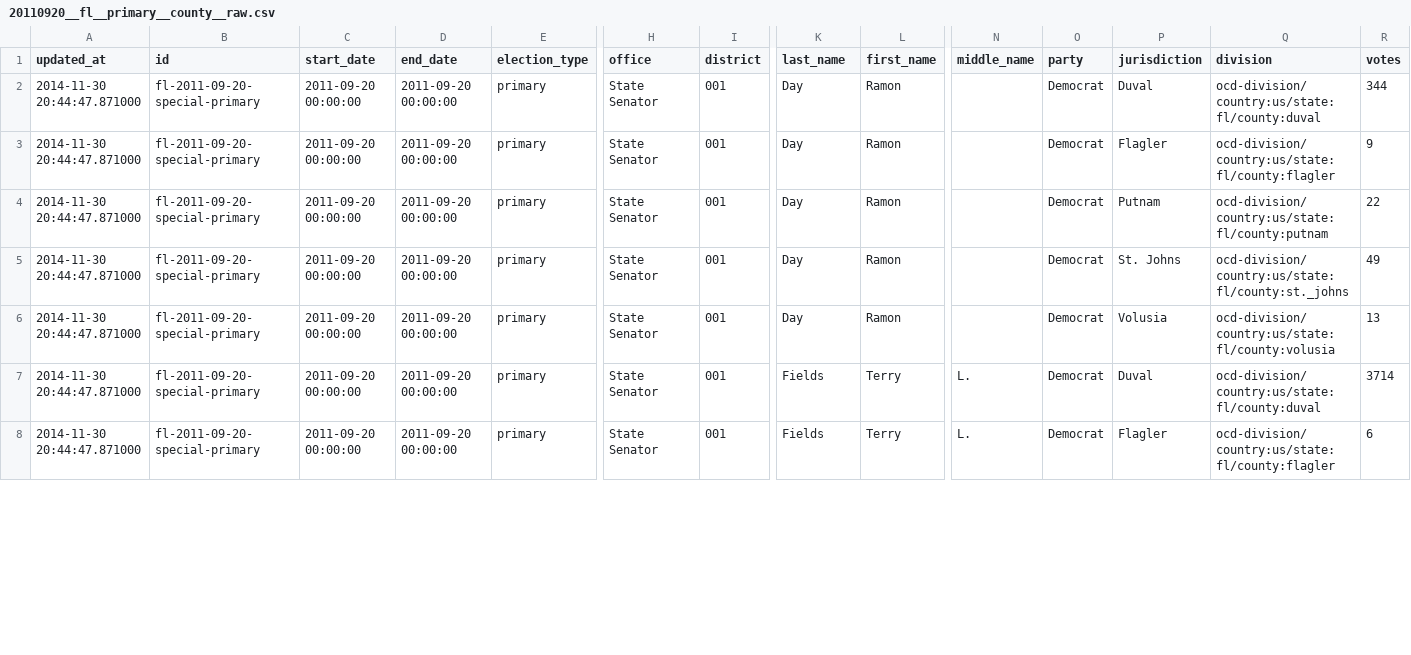
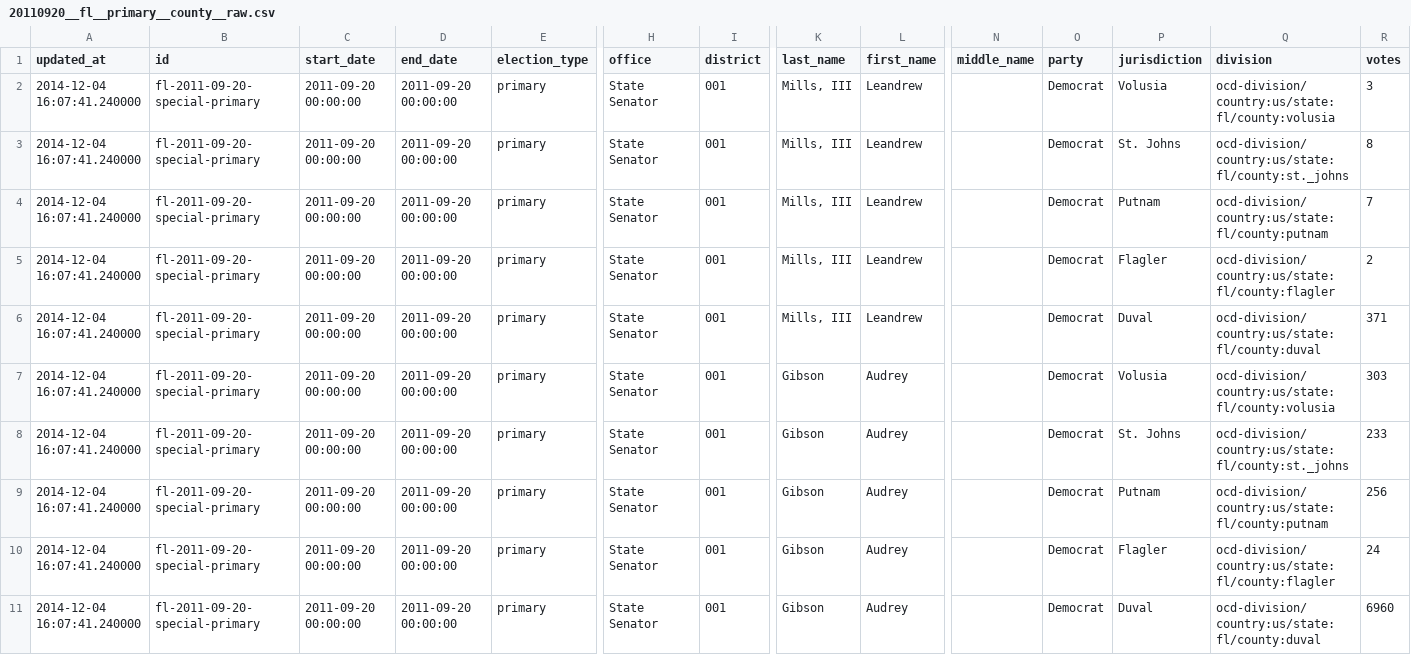
Before and after one commit to openelections/openelections-results-fl, a CSV file: raw/20110920__fl__primary__county__raw.csv, drawn as a sheet; only a part is shown, gaps mark what is left out; addresses are those after the commit; rows hold the shown columns only; the diff covers the shown part only; the diff names each change by its address in the sheet, - before the commit and + after, or states it on an @@ line.

Commit message:
Update file raw/20110920__fl__primary__county__raw.csv

```diff
--- a/raw/20110920__fl__primary__county__raw.csv
+++ b/raw/20110920__fl__primary__county__raw.csv
-A2:A4 (updated_at): 2014-11-30 20:44:47.871000
+A2:A4 (updated_at): 2014-12-04 16:07:41.240000
-K2:K4 (last_name): Day
+K2:K4 (last_name): Mills, III
-L2:L4 (first_name): Ramon
+L2:L4 (first_name): Leandrew
-P2 (jurisdiction): Duval
+P2 (jurisdiction): Volusia
-Q2 (division): ocd-division/country:us/state:fl/county:duval
+Q2 (division): ocd-division/country:us/state:fl/county:volusia
-R2 (votes): 344
+R2 (votes): 3
-P3 (jurisdiction): Flagler
+P3 (jurisdiction): St. Johns
-Q3 (division): ocd-division/country:us/state:fl/county:flagler
+Q3 (division): ocd-division/country:us/state:fl/county:st._johns
-R3 (votes): 9
+R3 (votes): 8
-R4 (votes): 22
+R4 (votes): 7
+row 5: 2014-12-04 16:07:41.240000 | fl-2011-09-20-special-primary | 2011-09-20 00:00:00 | 2011-09-20 00:00:00 | primary | State Senator | 001 | Mills, III | Leandrew |  | Democrat | Flagler | ocd-division/country:us/state:fl/county:flagler | 2
-A6:A7 (updated_at): 2014-11-30 20:44:47.871000
+A6:A7 (updated_at): 2014-12-04 16:07:41.240000
-K6 (last_name): Day
+K6 (last_name): Mills, III
-L6 (first_name): Ramon
+L6 (first_name): Leandrew
-P6 (jurisdiction): St. Johns
+P6 (jurisdiction): Duval
-Q6 (division): ocd-division/country:us/state:fl/county:st._johns
+Q6 (division): ocd-division/country:us/state:fl/county:duval
-R6 (votes): 49
+R6 (votes): 371
-K7 (last_name): Day
+K7 (last_name): Gibson
-L7 (first_name): Ramon
+L7 (first_name): Audrey
-R7 (votes): 13
+R7 (votes): 303
+row 8: 2014-12-04 16:07:41.240000 | fl-2011-09-20-special-primary | 2011-09-20 00:00:00 | 2011-09-20 00:00:00 | primary | State Senator | 001 | Gibson | Audrey |  | Democrat | St. Johns | ocd-division/country:us/state:fl/county:st._johns | 233
-A9:A10 (updated_at): 2014-11-30 20:44:47.871000
+A9:A10 (updated_at): 2014-12-04 16:07:41.240000
-K9:K10 (last_name): Fields
+K9:K10 (last_name): Gibson
-L9:L10 (first_name): Terry
+L9:L10 (first_name): Audrey
-N9:N10 (middle_name): L.
+N9:N10 (middle_name): (empty)
-P9 (jurisdiction): Duval
+P9 (jurisdiction): Putnam
-Q9 (division): ocd-division/country:us/state:fl/county:duval
+Q9 (division): ocd-division/country:us/state:fl/county:putnam
-R9 (votes): 3714
+R9 (votes): 256
-R10 (votes): 6
+R10 (votes): 24
+row 11: 2014-12-04 16:07:41.240000 | fl-2011-09-20-special-primary | 2011-09-20 00:00:00 | 2011-09-20 00:00:00 | primary | State Senator | 001 | Gibson | Audrey |  | Democrat | Duval | ocd-division/country:us/state:fl/county:duval | 6960
```
Also changed, not shown: 3 removed rows and 47 edited cells elsewhere in this file.
